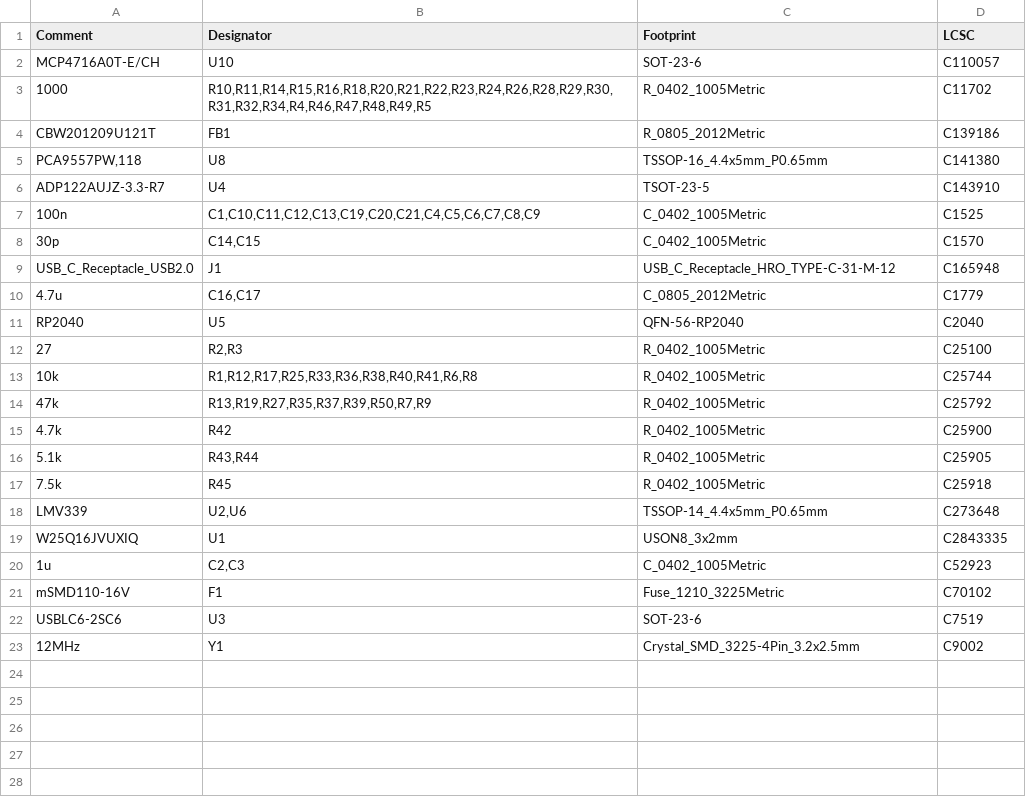
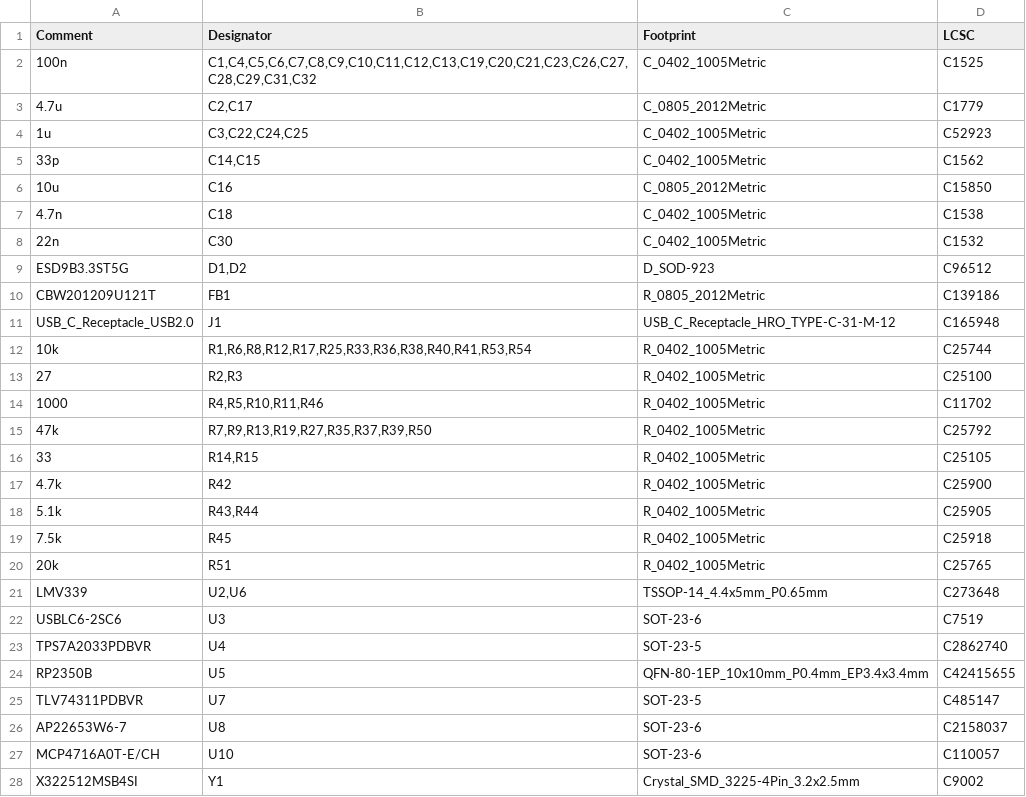
Before and after one commit to mymakercorner/Leyden_Jar, a CSV file: production_files/leyden_jar_controller/jlcpcb/BOM-Leyden_Jar.csv, drawn as a sheet.

```diff
--- a/production_files/leyden_jar_controller/jlcpcb/BOM-Leyden_Jar.csv
+++ b/production_files/leyden_jar_controller/jlcpcb/BOM-Leyden_Jar.csv
@@ -1,15 +1,17 @@
 Comment,Designator,Footprint,LCSC
-MCP4716A0T-E/CH,U10,SOT-23-6,C110057
-1000,"R10,R11,R14,R15,R16,R18,R20,R21,R22,R23,R24,R26,R28,R29,R30,R31,R32,R34,R4,R46,R47,R48,R49,R5",R_0402_1005Metric,C11702
+100n,"C1,C4,C5,C6,C7,C8,C9,C10,C11,C12,C13,C19,C20,C21,C23,C26,C27,C28,C29,C31,C32",C_0402_1005Metric,C1525
+4.7u,"C2,C17",C_0805_2012Metric,C1779
+1u,"C3,C22,C24,C25",C_0402_1005Metric,C52923
+33p,"C14,C15",C_0402_1005Metric,C1562
+10u,C16,C_0805_2012Metric,C15850
+4.7n,C18,C_0402_1005Metric,C1538
+22n,C30,C_0402_1005Metric,C1532
+ESD9B3.3ST5G,"D1,D2",D_SOD-923,C96512
 CBW201209U121T,FB1,R_0805_2012Metric,C139186
-"PCA9557PW,118",U8,TSSOP-16_4.4x5mm_P0.65mm,C141380
-ADP122AUJZ-3.3-R7 ,U4,TSOT-23-5,C143910
-100n,"C1,C10,C11,C12,C13,C19,C20,C21,C4,C5,C6,C7,C8,C9",C_0402_1005Metric,C1525
-30p,"C14,C15",C_0402_1005Metric,C1570
 USB_C_Receptacle_USB2.0,J1,USB_C_Receptacle_HRO_TYPE-C-31-M-12,C165948
-4.7u,"C16,C17",C_0805_2012Metric,C1779
-RP2040,U5,QFN-56-RP2040,C2040
+10k,"R1,R6,R8,R12,R17,R25,R33,R36,R38,R40,R41,R53,R54",R_0402_1005Metric,C25744
 27,"R2,R3",R_0402_1005Metric,C25100
-10k,"R1,R12,R17,R25,R33,R36,R38,R40,R41,R6,R8",R_0402_1005Metric,C25744
-47k,"R13,R19,R27,R35,R37,R39,R50,R7,R9",R_0402_1005Metric,C25792
+1000,"R4,R5,R10,R11,R46",R_0402_1005Metric,C11702
+47k,"R7,R9,R13,R19,R27,R35,R37,R39,R50",R_0402_1005Metric,C25792
+33,"R14,R15",R_0402_1005Metric,C25105
 4.7k,R42,R_0402_1005Metric,C25900
@@ -17,7 +19,10 @@ RP2040,U5,QFN-56-RP2040,C2040
 7.5k,R45,R_0402_1005Metric,C25918
+20k,R51,R_0402_1005Metric,C25765
 LMV339,"U2,U6",TSSOP-14_4.4x5mm_P0.65mm,C273648
-W25Q16JVUXIQ,U1,USON8_3x2mm,C2843335
-1u,"C2,C3",C_0402_1005Metric,C52923
-mSMD110-16V,F1,Fuse_1210_3225Metric,C70102
 USBLC6-2SC6,U3,SOT-23-6,C7519
-12MHz,Y1,Crystal_SMD_3225-4Pin_3.2x2.5mm,C9002
+TPS7A2033PDBVR,U4,SOT-23-5,C2862740
+RP2350B,U5,QFN-80-1EP_10x10mm_P0.4mm_EP3.4x3.4mm,C42415655
+TLV74311PDBVR,U7,SOT-23-5,C485147
+AP22653W6-7,U8,SOT-23-6,C2158037
+MCP4716A0T-E/CH,U10,SOT-23-6,C110057
+X322512MSB4SI,Y1,Crystal_SMD_3225-4Pin_3.2x2.5mm,C9002
```
Also changed, not shown: production_files/leyden_jar_controller/jlcpcb/CPL-Leyden_Jar.csv, 2 other files.
